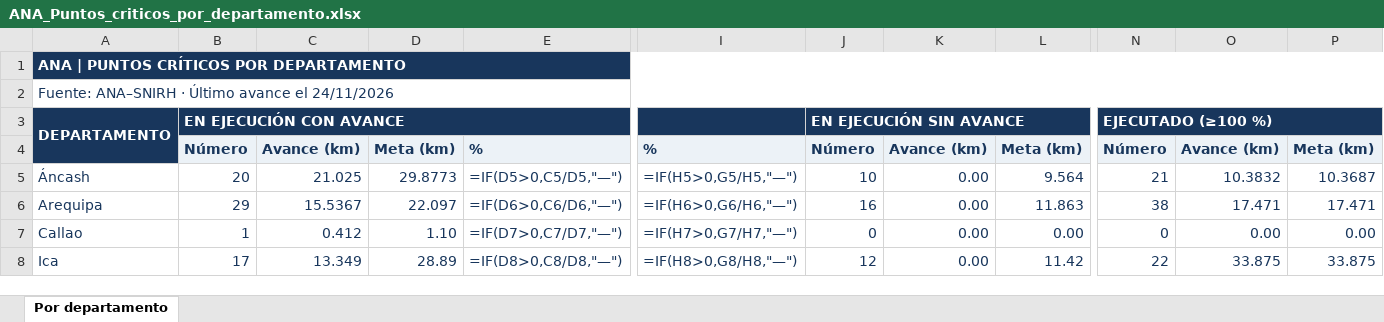
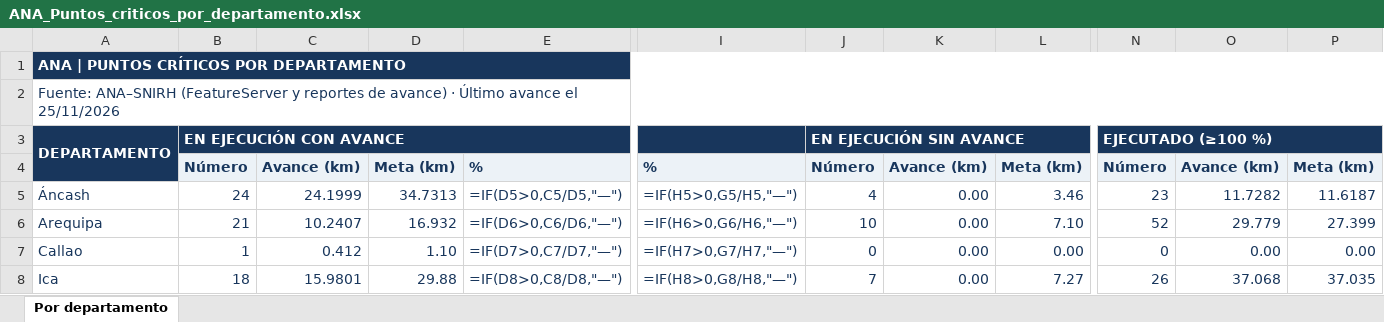
Before and after one commit to quiash/monitoreo-fen, an Excel workbook: data/ana-export/ANA_Puntos_criticos_por_departamento.xlsx, sheet Por departamento, drawn as a sheet; only a part is shown, gaps mark what is left out; values as stored, in another font and other column widths than the file's, no borders; formulas without a stored value are shown as written; the diff covers the shown part only; the diff names each change by its address in the sheet, - before the commit and + after, or states it on an @@ line.

Commit message:
Actualizar exportaciones ANA automáticamente con los reportes de avance

```diff
--- a/data/ana-export/ANA_Puntos_criticos_por_departamento.xlsx (sheet Por departamento)
+++ b/data/ana-export/ANA_Puntos_criticos_por_departamento.xlsx (sheet Por departamento)
-A2: Fuente: ANA–SNIRH · Último avance el 24/11/2026
+A2: Fuente: ANA–SNIRH (FeatureServer y reportes de avance) · Último avance el 25/11/2026
-B5: 20
+B5: 24
-C5: 21.025
+C5: 24.1999
-D5: 29.8773
+D5: 34.7313
-J5: 10
+J5: 4
-L5: 9.564
+L5: 3.46
-N5: 21
+N5: 23
-O5: 10.3832
+O5: 11.7282
-P5: 10.3687
+P5: 11.6187
-B6: 29
+B6: 21
-C6: 15.5367
+C6: 10.2407
-D6: 22.097
+D6: 16.932
-J6: 16
+J6: 10
-L6: 11.863
+L6: 7.10
-N6: 38
+N6: 52
-O6: 17.471
+O6: 29.779
-P6: 17.471
+P6: 27.399
-B8: 17
+B8: 18
-C8: 13.349
+C8: 15.9801
-D8: 28.89
+D8: 29.88
-J8: 12
+J8: 7
-L8: 11.42
+L8: 7.27
-N8: 22
+N8: 26
-O8: 33.875
+O8: 37.068
-P8: 33.875
+P8: 37.035
```
Also changed, not shown: 25 edited cells elsewhere in this sheet, data/ana-export/ANA_Puntos_criticos_detalle.xlsx, 6 other files.
